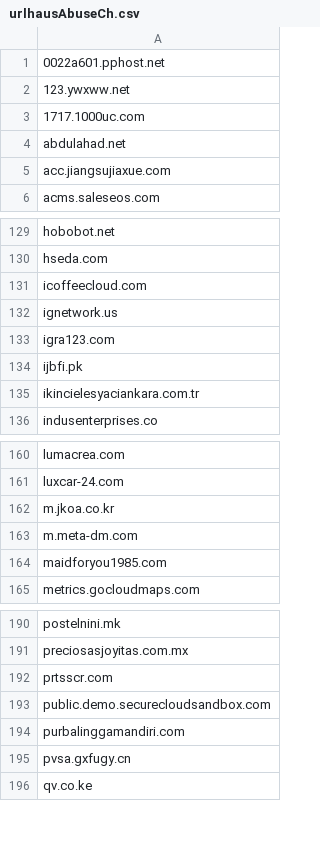
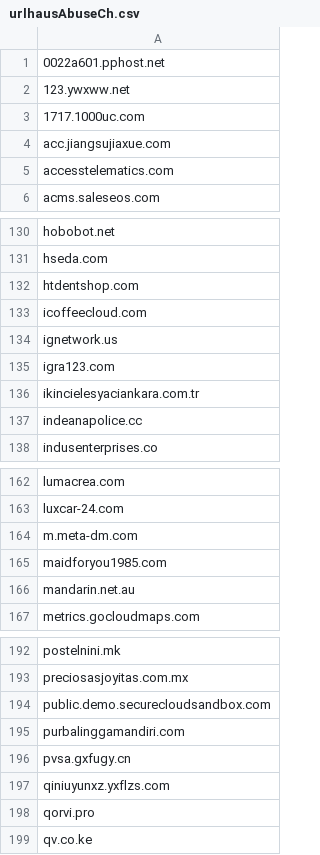
Before and after one commit to external-sources/hosts-sources, a CSV file: data/urlhausAbuseCh.csv, drawn as a sheet; only a part is shown, gaps mark what is left out; removed rows and columns are numbered as before the commit, all else as after; the diff covers the shown part only; the diff names each change by its address in the sheet, - before the commit and + after, or states it on an @@ line.

```diff
--- a/data/urlhausAbuseCh.csv
+++ b/data/urlhausAbuseCh.csv
-row 4: abdulahad.net
+row 5: accesstelematics.com
+row 132: htdentshop.com
-row 134: ijbfi.pk
+row 137: indeanapolice.cc
-row 162: m.jkoa.co.kr
+row 166: mandarin.net.au
-row 192: prtsscr.com
+row 197: qiniuyunxz.yxflzs.com
+row 198: qorvi.pro
```
Also changed, not shown: 4 added rows and 8 removed rows elsewhere in this file, data/hostsVN.csv, 4 other files.
